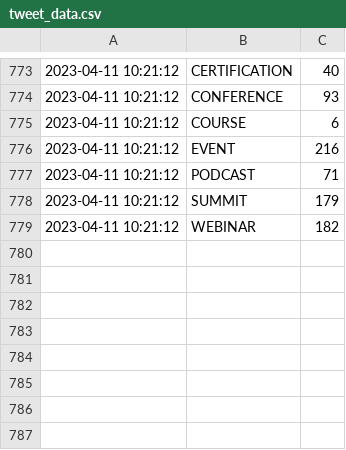
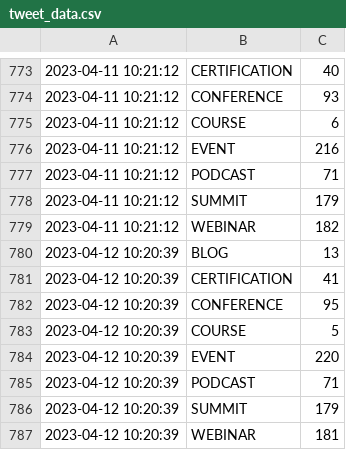
Before and after one commit to Riccardocapelli1/data-stack-calendar, a CSV file: tweet_data.csv, drawn as a sheet; only a part is shown, gaps mark what is left out.

```diff
--- a/tweet_data.csv
+++ b/tweet_data.csv
@@ -779 +779,9 @@
 2023-04-11 10:21:12,WEBINAR,182
+2023-04-12 10:20:39,BLOG,13
+2023-04-12 10:20:39,CERTIFICATION,41
+2023-04-12 10:20:39,CONFERENCE,95
+2023-04-12 10:20:39,COURSE,5
+2023-04-12 10:20:39,EVENT,220
+2023-04-12 10:20:39,PODCAST,71
+2023-04-12 10:20:39,SUMMIT,179
+2023-04-12 10:20:39,WEBINAR,181
```
Also changed, not shown: countapi.csv, 3 other files.
